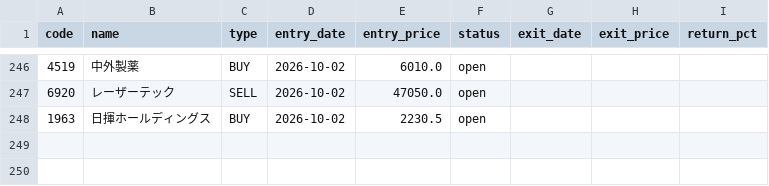
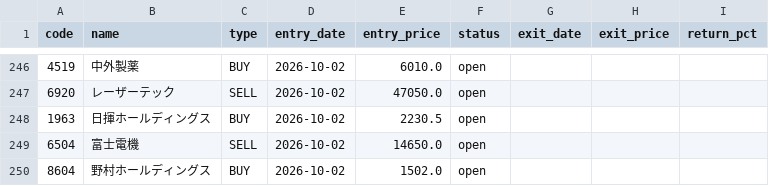
Before and after one commit to alohakozi-ux/nikkei-signal-app, a CSV file: positions.csv, drawn as a sheet; only a part is shown, gaps mark what is left out; the diff names each change by its address in the sheet, - before the commit and + after, or states it on an @@ line.

```diff
--- a/positions.csv
+++ b/positions.csv
+row 249: 6504 | 富士電機 | SELL | 2026-10-02 | 14650.0 | open
+row 250: 8604 | 野村ホールディングス | BUY | 2026-10-02 | 1502.0 | open
```
